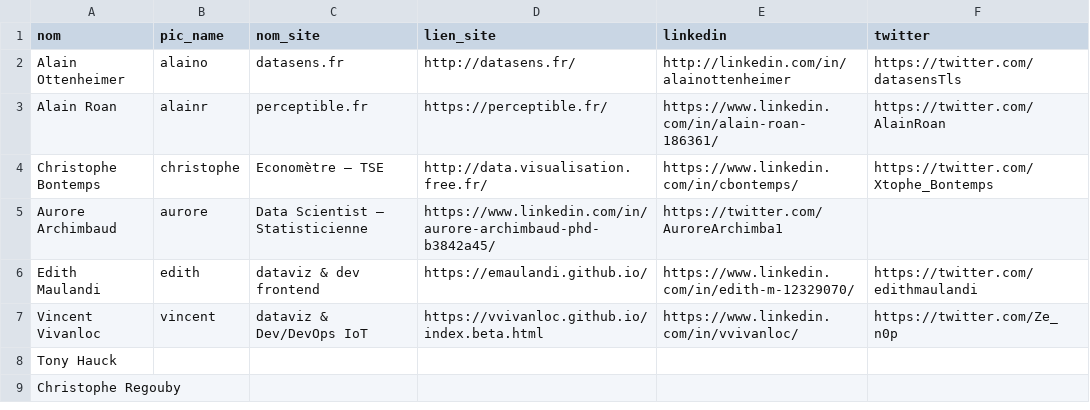
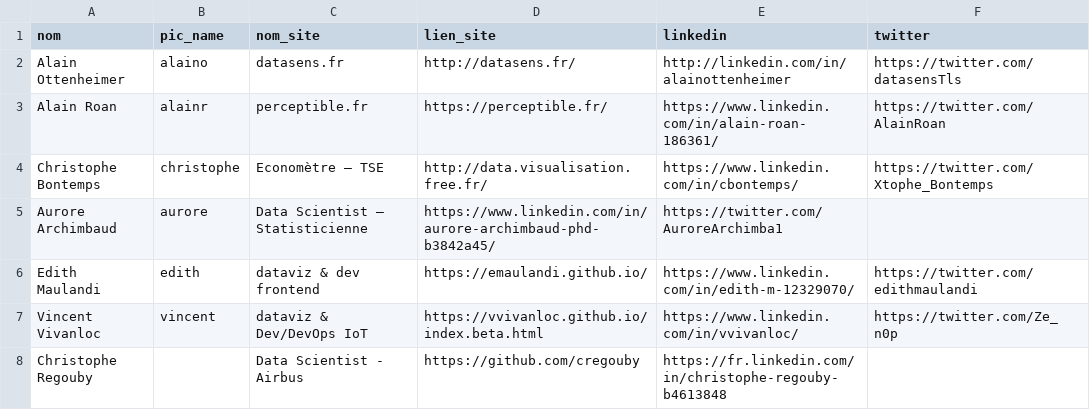
Before and after one commit to ToulouseDataViz/website, a CSV file: src/data/membres.csv, drawn as a sheet.

Commit message:
fix: (membres) supprimer Tony

```diff
--- a/src/data/membres.csv
+++ b/src/data/membres.csv
@@ -7,3 +7,2 @@ Edith Maulandi, edith, dataviz & dev frontend, https://emaulandi.github.io/, htt
 Vincent Vivanloc, vincent, "dataviz & Dev/DevOps IoT", https://vvivanloc.github.io/index.beta.html, https://www.linkedin.com/in/vvivanloc/, https://twitter.com/Ze_n0p
-Tony Hauck,
-Christophe Regouby,
+Christophe Regouby, , Data Scientist - Airbus, https://github.com/cregouby, https://fr.linkedin.com/in/christophe-regouby-b4613848
```
